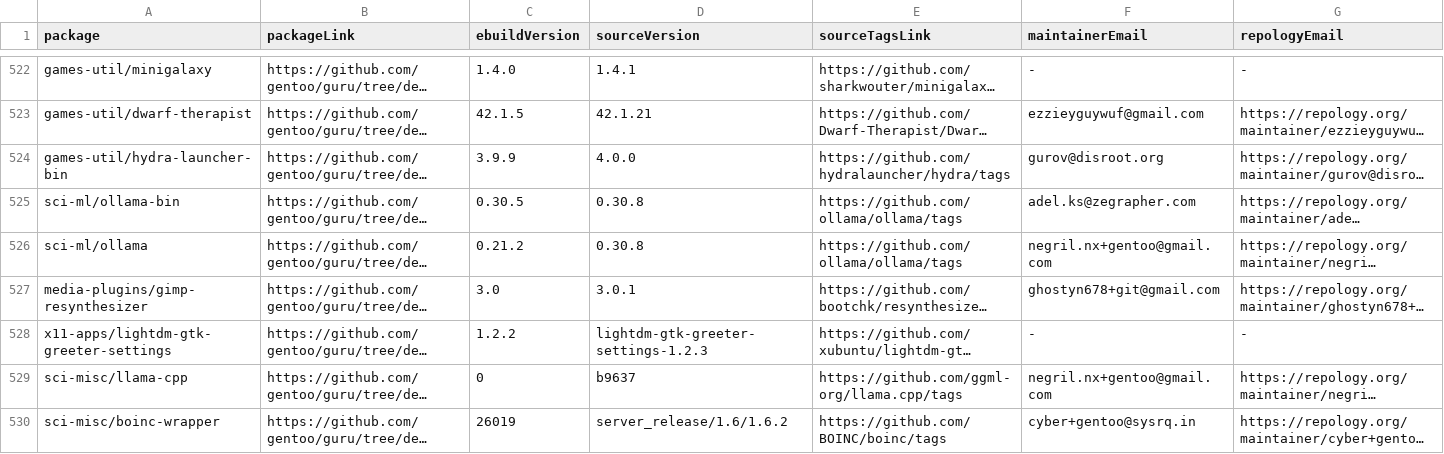
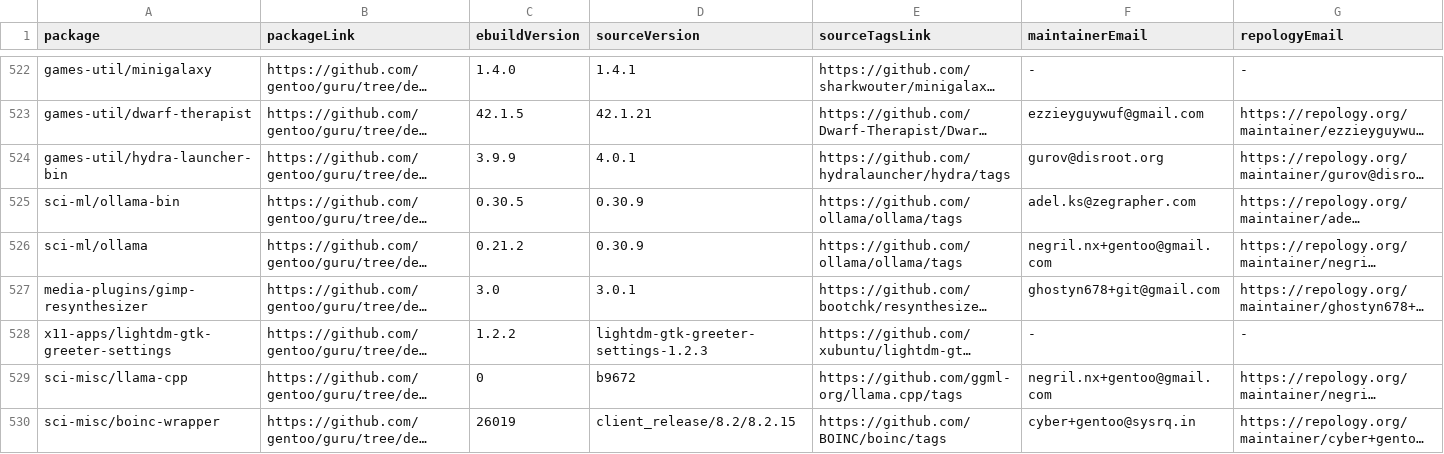
Before and after one commit to ingenarel/gentoo-hit-list, a CSV file: .github-raw-data.csv, drawn as a sheet; only a part is shown, gaps mark what is left out; long unchanged cells end in …; the diff covers the shown part only; the diff names each change by its address in the sheet, - before the commit and + after, or states it on an @@ line.

```diff
--- a/.github-raw-data.csv
+++ b/.github-raw-data.csv
-D524 (sourceVersion): 4.0.0
+D524 (sourceVersion): 4.0.1
-D525:D526 (sourceVersion): 0.30.8
+D525:D526 (sourceVersion): 0.30.9
-D529 (sourceVersion): b9637
+D529 (sourceVersion): b9672
-D530 (sourceVersion): server_release/1.6/1.6.2
+D530 (sourceVersion): client_release/8.2/8.2.15
```
Also changed, not shown: 7 added rows, 8 removed rows and 42 edited cells elsewhere in this file, .gitlab-raw-data.csv, 1 other file.
